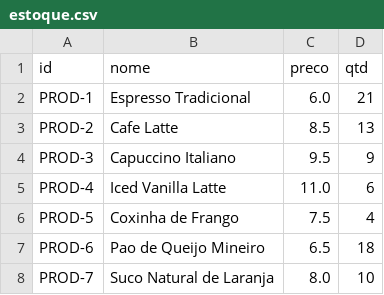
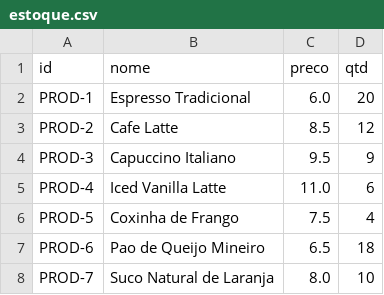
Before and after one commit to Natancf/Java-Cafe-System, a CSV file: data/estoque.csv, drawn as a sheet.

```diff
--- a/data/estoque.csv
+++ b/data/estoque.csv
@@ -1,4 +1,4 @@
 id,nome,preco,qtd
-PROD-1,Espresso Tradicional,6.0,21
-PROD-2,Cafe Latte,8.5,13
+PROD-1,Espresso Tradicional,6.0,20
+PROD-2,Cafe Latte,8.5,12
 PROD-3,Capuccino Italiano,9.5,9
```
Also changed, not shown: 6 other files.
